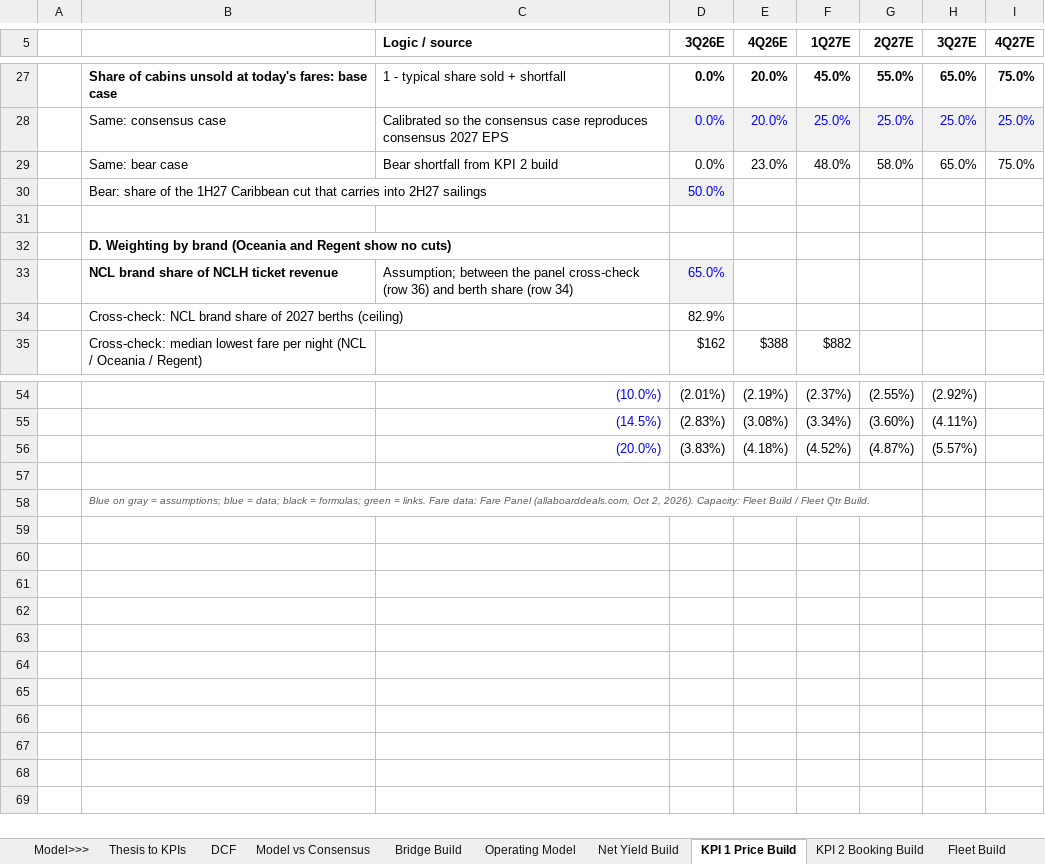
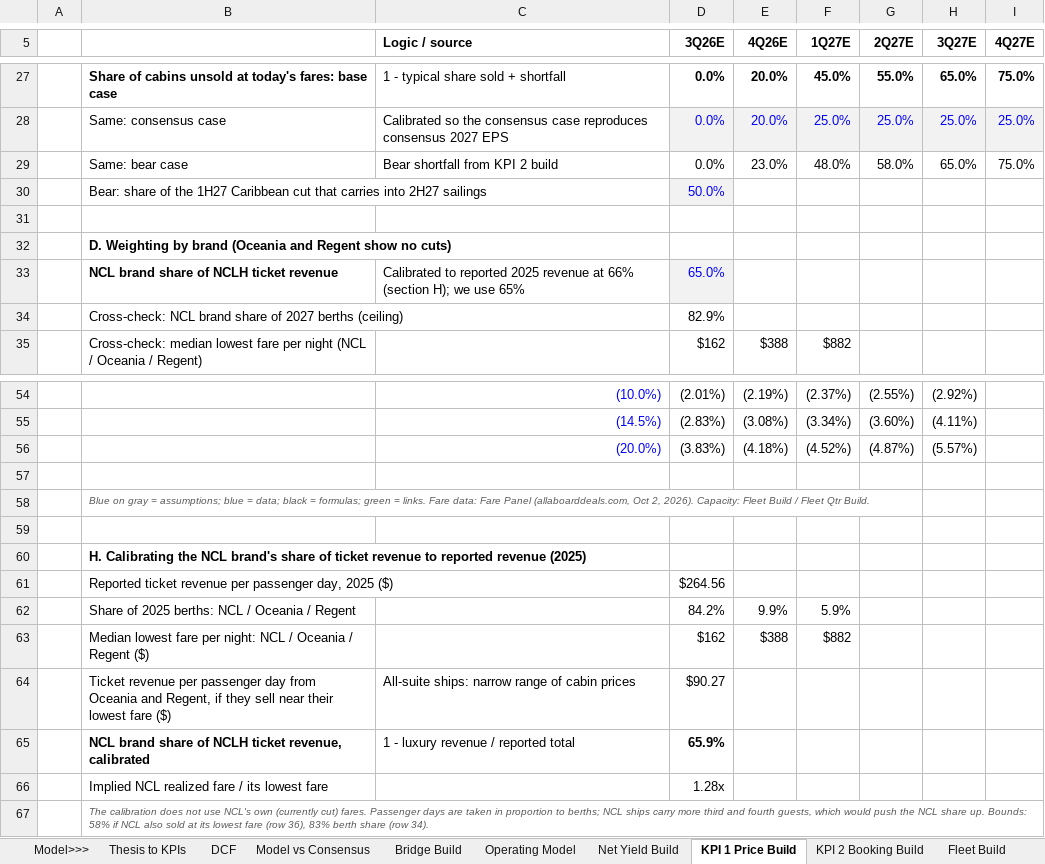
Before and after one commit to zwkhd2k4vf-create/Citadel-stock-pitch, an Excel workbook: NCLH_model_v6.xlsx, sheet KPI 1 Price Build, drawn as a sheet; only a part is shown, gaps mark what is left out; values as stored, in another font and other column widths than the file's, no borders; the diff names each change by its address in the sheet, - before the commit and + after, or states it on an @@ line.

```diff
--- a/NCLH_model_v6.xlsx (sheet KPI 1 Price Build)
+++ b/NCLH_model_v6.xlsx (sheet KPI 1 Price Build)
-C33 (Logic / source): Assumption; between the panel cross-check (row 36) and berth share (row 34)
+C33 (Logic / source): Calibrated to reported 2025 revenue at 66% (section H); we use 65%
+row 59: (empty)
+row 60:  | H. Calibrating the NCL brand's share of ticket revenue to reported revenue (2025)
+row 61:  | Reported ticket revenue per passenger day, 2025 ($) |  | $264.56
+row 62:  | Share of 2025 berths: NCL / Oceania / Regent |  | 84.2% | 9.9% | 5.9%
+row 63:  | Median lowest fare per night: NCL / Oceania / Regent ($) |  | $162 | $388 | $882
+row 64:  | Ticket revenue per passenger day from Oceania and Regent, if they sell near their lowest fare ($) | All-suite ships: narrow range of cabin prices | $90.27
+row 65:  | NCL brand share of NCLH ticket revenue, calibrated | 1 - luxury revenue / reported total | 65.9%
+row 66:  | Implied NCL realized fare / its lowest fare |  | 1.28x
+row 67:  | The calibration does not use NCL's own (currently cut) fares. Passenger days are taken in proportion to berths; NCL ships carry more third and fourth guests, which would push the NCL share up. Bounds: 58% if NCL also sold at its lowest fare (row 36), 83% berth share (row 34).
```
Also changed, not shown: sheet Thesis to KPIs, sheet DCF, sheet Model vs Consensus, sheet Model>>>, sheet Consensus, sheet Exhibit Data, formulas that keep their value, 8 other files.
